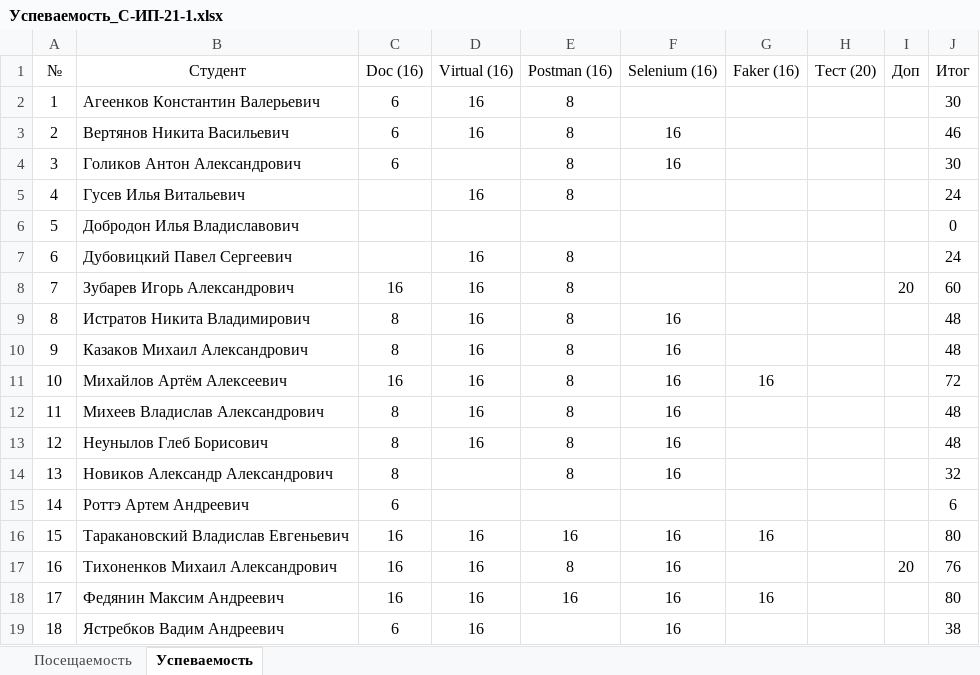
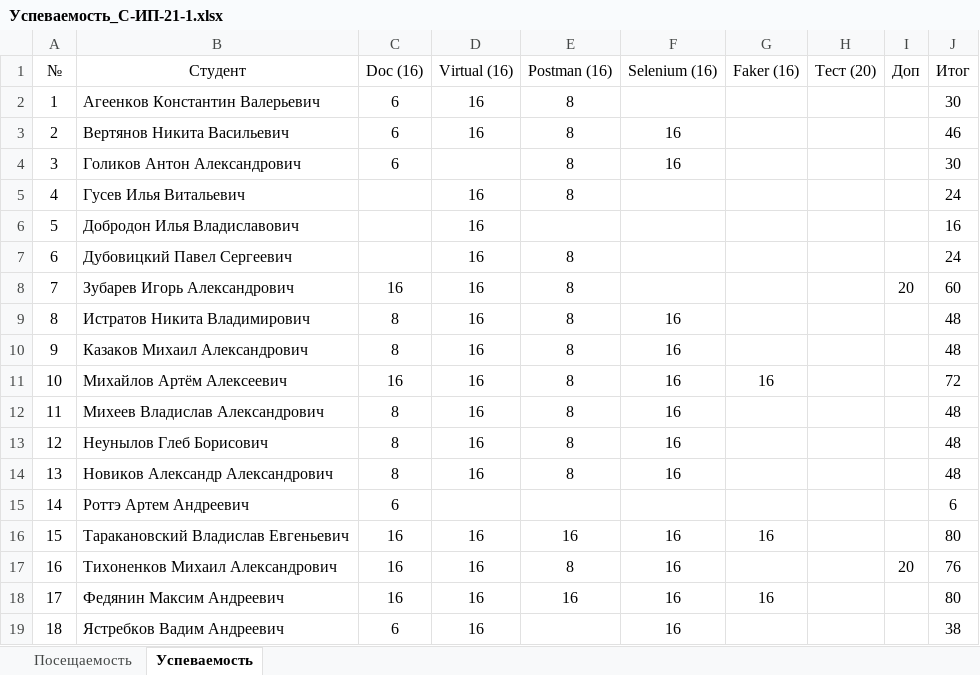
Before and after one commit to TheBandik/information-systems-testing, an Excel workbook: Успеваемость_С-ИП-21-1.xlsx, sheet Успеваемость, drawn as a sheet; values as stored, in another font and other column widths than the file's, no borders; the diff names each change by its address in the sheet, - before the commit and + after, or states it on an @@ line.

```diff
--- a/Успеваемость_С-ИП-21-1.xlsx (sheet Успеваемость)
+++ b/Успеваемость_С-ИП-21-1.xlsx (sheet Успеваемость)
-D6 (Virtual (16)): (empty)
+D6 (Virtual (16)): 16
-J6 (Итог): 0
+J6 (Итог): 16
-D14 (Virtual (16)): (empty)
+D14 (Virtual (16)): 16
-J14 (Итог): 32
+J14 (Итог): 48
```
Also changed, not shown: sheet Посещаемость, Успеваемость_С-ИП-21-2.xlsx.
